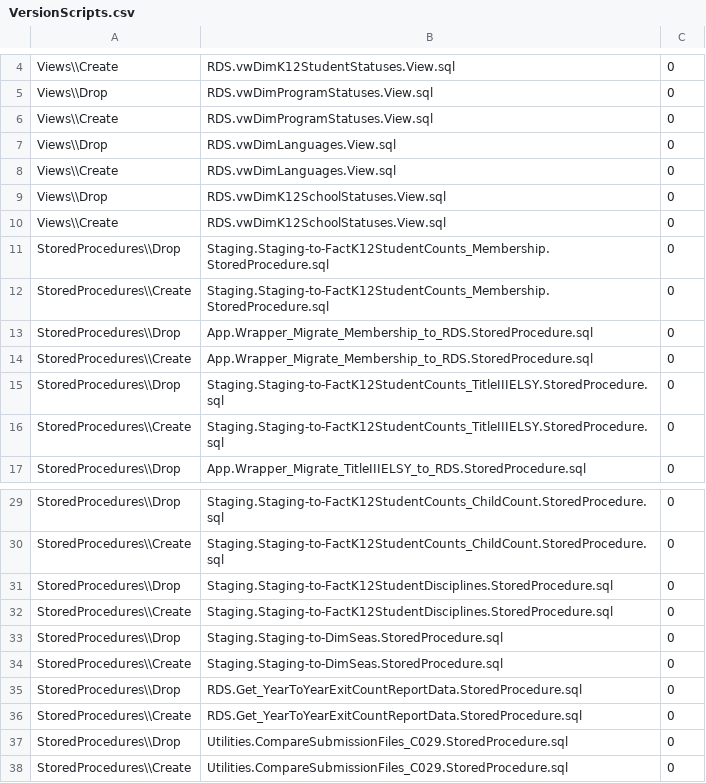
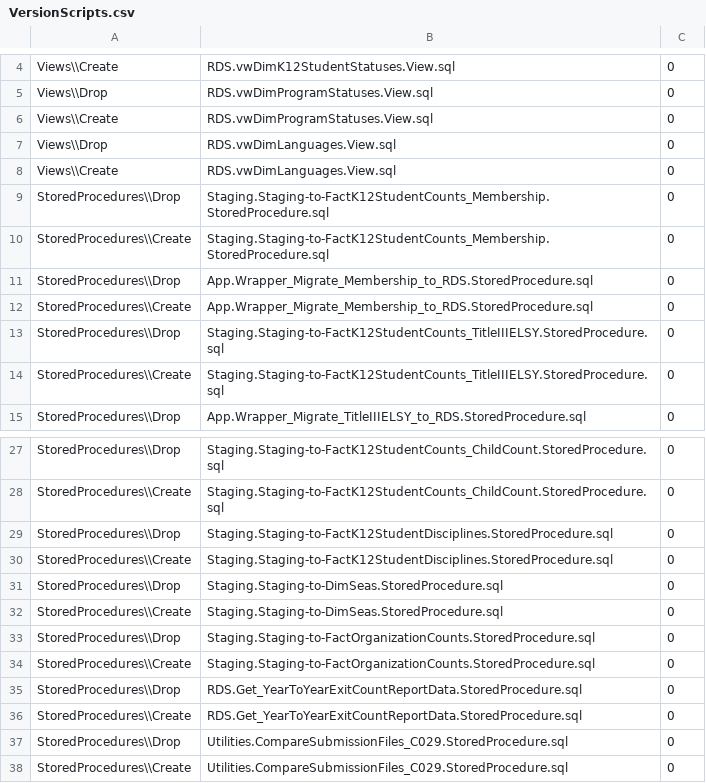
Before and after one commit to CEDS-Collaborative-Exchange/Generate, a CSV file: generate.database/VersionUpdates/6.0_prerelease/VersionScripts.csv, drawn as a sheet; only a part is shown, gaps mark what is left out.

Commit message:
Moved fix from the View to Staging-to-FactOrganizationCounts

```diff
--- a/generate.database/VersionUpdates/6.0_prerelease/VersionScripts.csv
+++ b/generate.database/VersionUpdates/6.0_prerelease/VersionScripts.csv
@@ -8,4 +8,2 @@ Views\\Drop,RDS.vwDimLanguages.View.sql,0
 Views\\Create,RDS.vwDimLanguages.View.sql,0
-Views\\Drop,RDS.vwDimK12SchoolStatuses.View.sql,0
-Views\\Create,RDS.vwDimK12SchoolStatuses.View.sql,0
 StoredProcedures\\Drop,Staging.Staging-to-FactK12StudentCounts_Membership.StoredProcedure.sql,0
@@ -34,2 +32,4 @@ StoredProcedures\\Drop,Staging.Staging-to-DimSeas.StoredProcedure.sql,0
 StoredProcedures\\Create,Staging.Staging-to-DimSeas.StoredProcedure.sql,0
+StoredProcedures\\Drop,Staging.Staging-to-FactOrganizationCounts.StoredProcedure.sql,0
+StoredProcedures\\Create,Staging.Staging-to-FactOrganizationCounts.StoredProcedure.sql,0
 StoredProcedures\\Drop,RDS.Get_YearToYearExitCountReportData.StoredProcedure.sql,0
```
Also changed, not shown: 2 other files.
